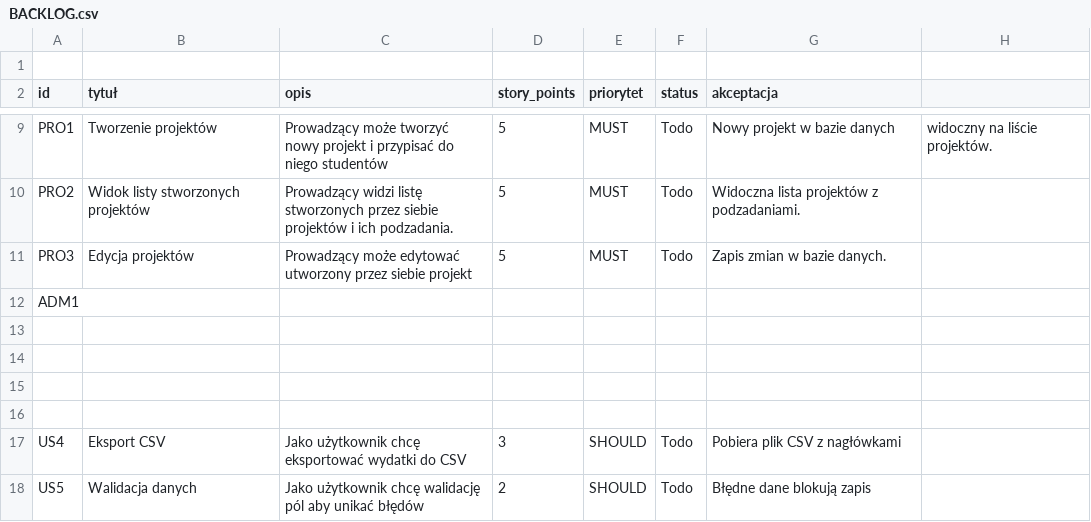
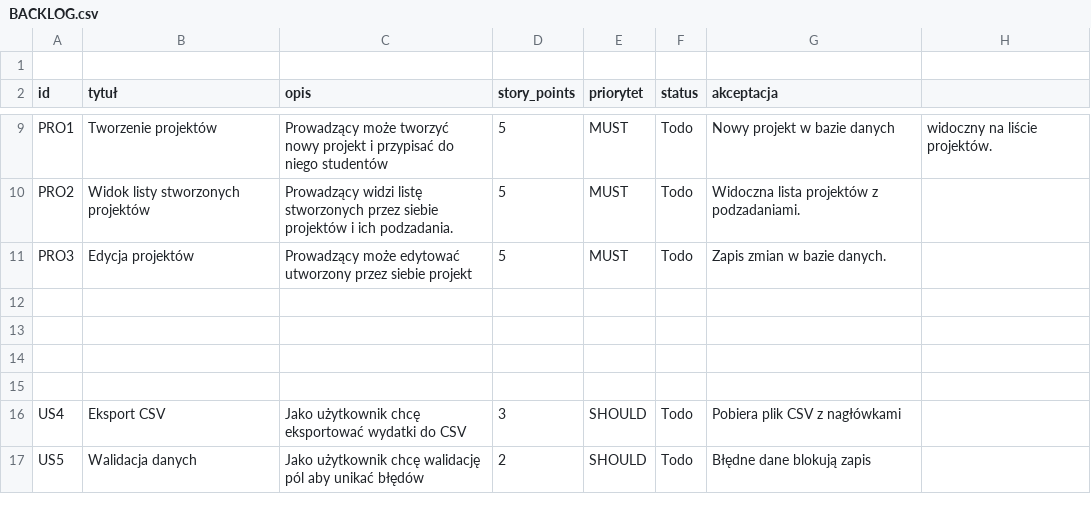
Before and after one commit to krzcie002/ProgramowanieZwinneGrupa1, a CSV file: BACKLOG.csv, drawn as a sheet; only a part is shown, gaps mark what is left out; the diff names each change by its address in the sheet, - before the commit and + after, or states it on an @@ line.

Commit message:
Remove empty entry from BACKLOG.csv

```diff
--- a/BACKLOG.csv
+++ b/BACKLOG.csv
-row 12: ADM1
```
